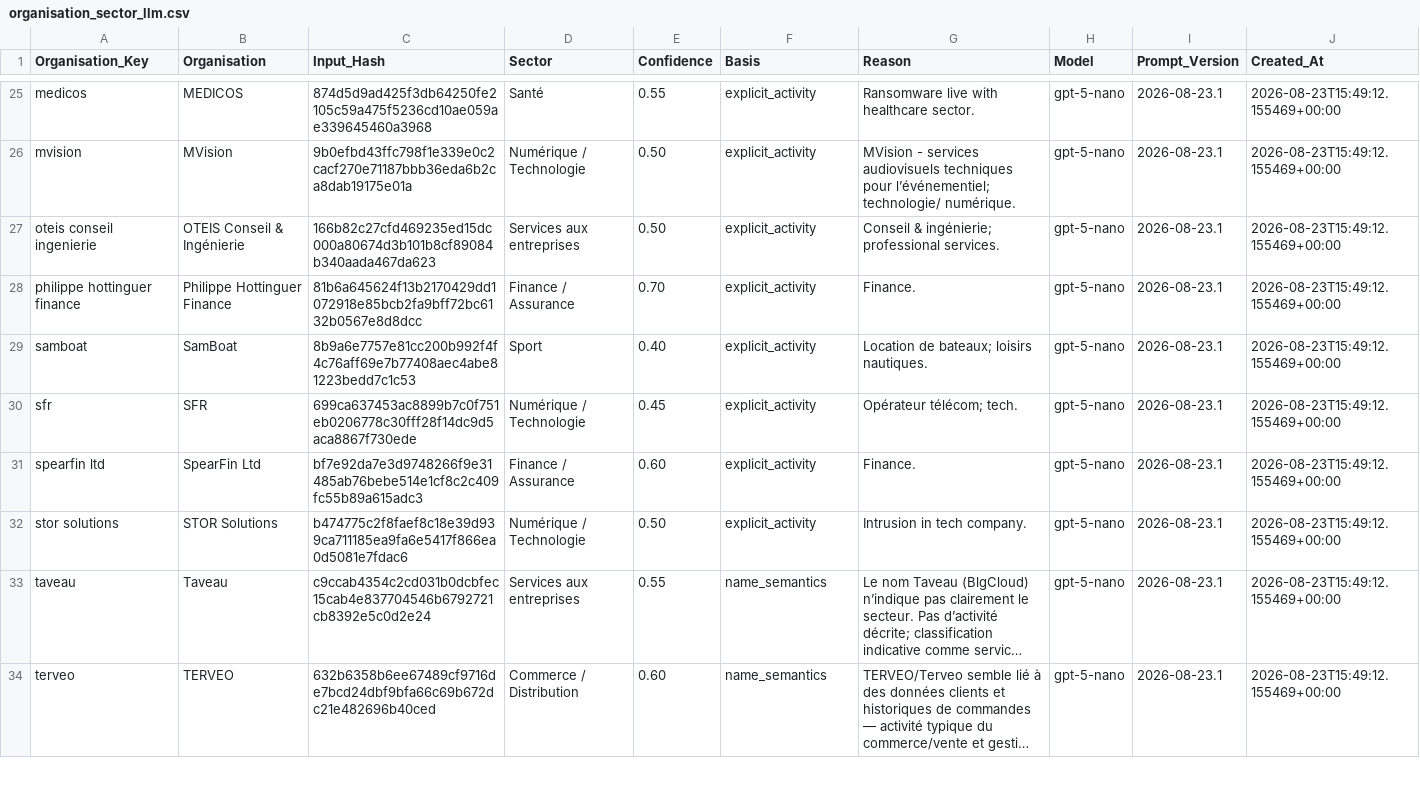
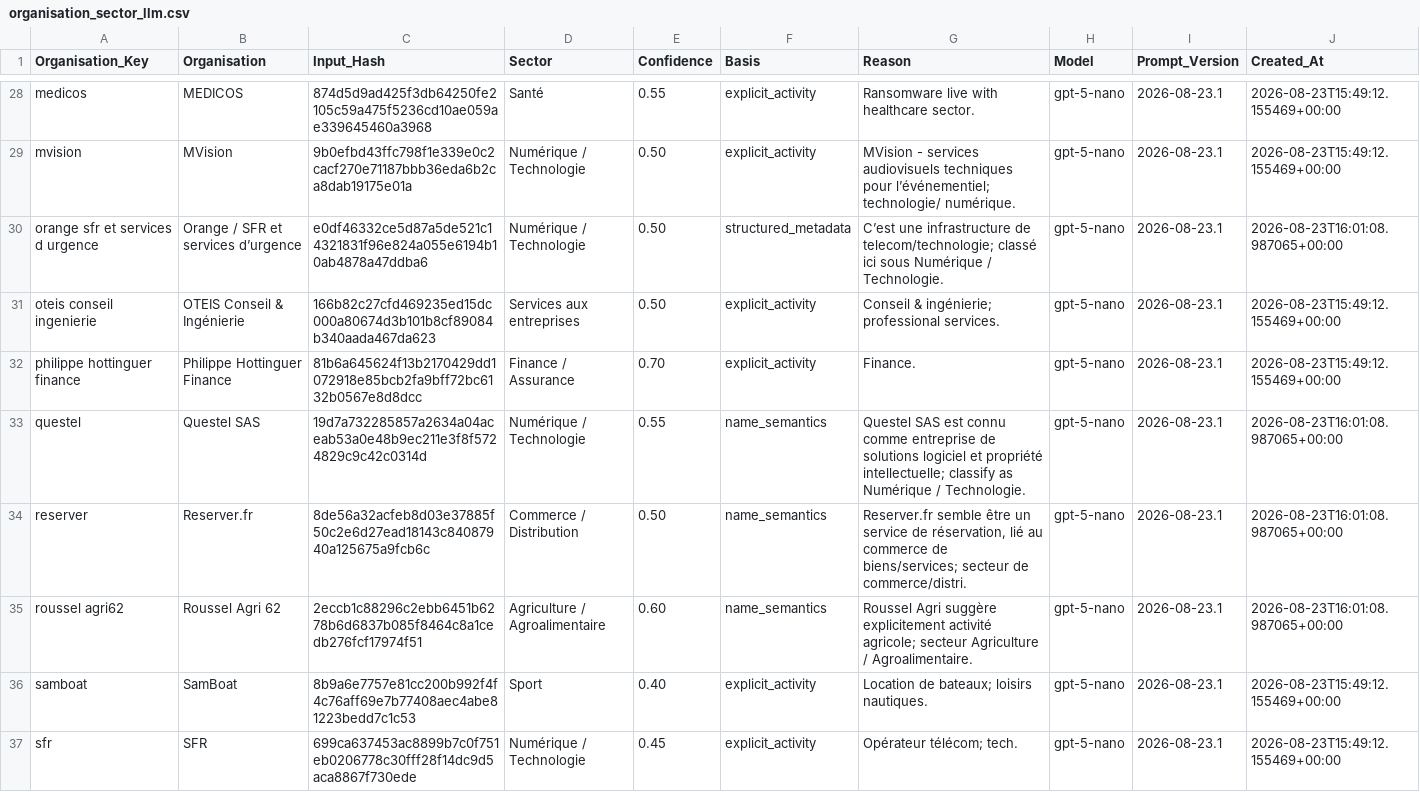
Before and after one commit to Ya7o/Cyberwatch, a CSV file: data/organisation_sector_llm.csv, drawn as a sheet; only a part is shown, gaps mark what is left out; the shorter side is filled out with more unchanged rows; long unchanged cells end in …; the diff covers the shown part only; the diff names each change by its address in the sheet, - before the commit and + after, or states it on an @@ line.

```diff
--- a/data/organisation_sector_llm.csv
+++ b/data/organisation_sector_llm.csv
+row 30: orange sfr et services d urgence | Orange / SFR et services d’urgence | e0df46332ce5d87a5de521c14321831f96e824a055e6194b10ab4878a47ddba6 | Numérique / Technologie | 0.50 | structured_metadata | C’est une infrastructure de telecom/technologie; classé ici sous Numérique / Technologie. | gpt-5-nano | 2026-08-23.1 | 2026-08-23T16:01:08.987065+00:00
+row 33: questel | Questel SAS | 19d7a732285857a2634a04aceab53a0e48b9ec211e3f8f5724829c9c42c0314d | Numérique / Technologie | 0.55 | name_semantics | Questel SAS est connu comme entreprise de solutions logiciel et propriété intellectuelle; classify as Numérique / Technologie. | gpt-5-nano | 2026-08-23.1 | 2026-08-23T16:01:08.987065+00:00
+row 34: reserver | Reserver.fr | 8de56a32acfeb8d03e37885f50c2e6d27ead18143c84087940a125675a9fcb6c | Commerce / Distribution | 0.50 | name_semantics | Reserver.fr semble être un service de réservation, lié au commerce de biens/services; secteur de commerce/distri. | gpt-5-nano | 2026-08-23.1 | 2026-08-23T16:01:08.987065+00:00
+row 35: roussel agri62 | Roussel Agri 62 | 2eccb1c88296c2ebb6451b6278b6d6837b085f8464c8a1cedb276fcf17974f51 | Agriculture / Agroalimentaire | 0.60 | name_semantics | Roussel Agri suggère explicitement activité agricole; secteur Agriculture / Agroalimentaire. | gpt-5-nano | 2026-08-23.1 | 2026-08-23T16:01:08.987065+00:00
```
Also changed, not shown: 5 added rows elsewhere in this file, data/organisation_sector_decisions.csv, data/qualification_provenance.csv, 10 other files.
